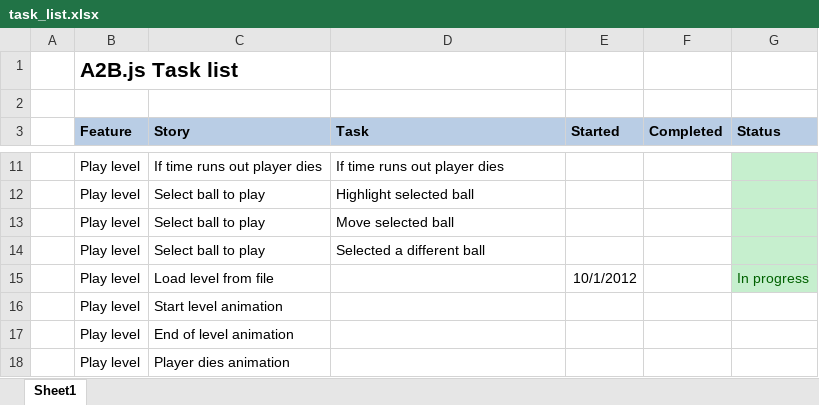
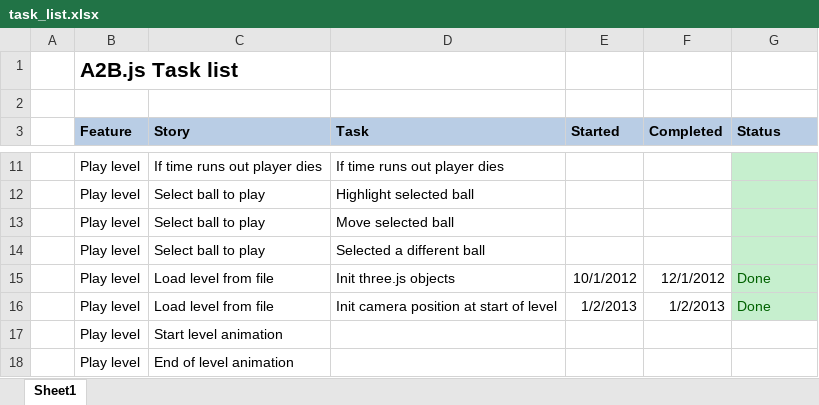
Before and after one commit to telecoda/a2b.js, an Excel workbook: docs/tasks/task_list.xlsx, sheet Sheet1, drawn as a sheet; only a part is shown, gaps mark what is left out; the shorter side is filled out with more unchanged rows; values as stored, in another font and other column widths than the file's, no borders; conditional formats not drawn; the diff names each change by its address in the sheet, - before the commit and + after, or states it on an @@ line.

Commit message:
update task list

```diff
--- a/docs/tasks/task_list.xlsx (sheet Sheet1)
+++ b/docs/tasks/task_list.xlsx (sheet Sheet1)
-D15 (Task): (empty)
+D15 (Task): Init three.js objects
-F15 (Completed): (empty)
+F15 (Completed): 12/1/2012
-G15 (Status): In progress
+G15 (Status): Done
+row 16:  | Play level | Load level from file | Init camera position at start of level | 1/2/2013 | 1/2/2013 | Done
```
